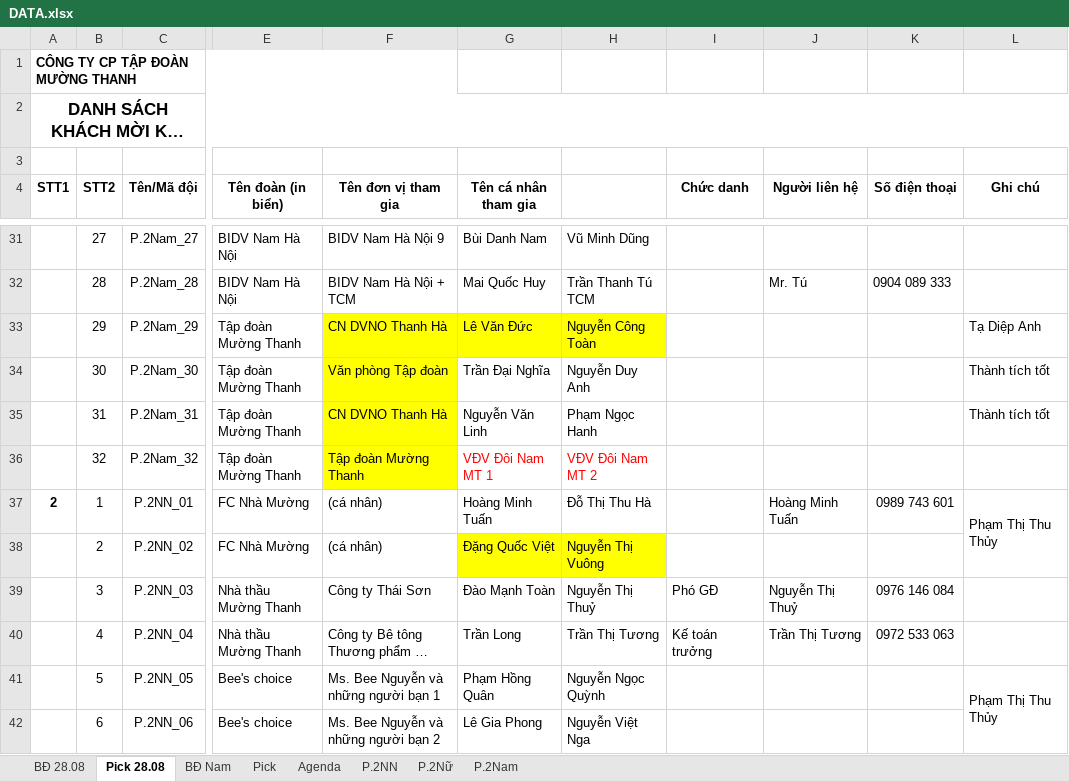
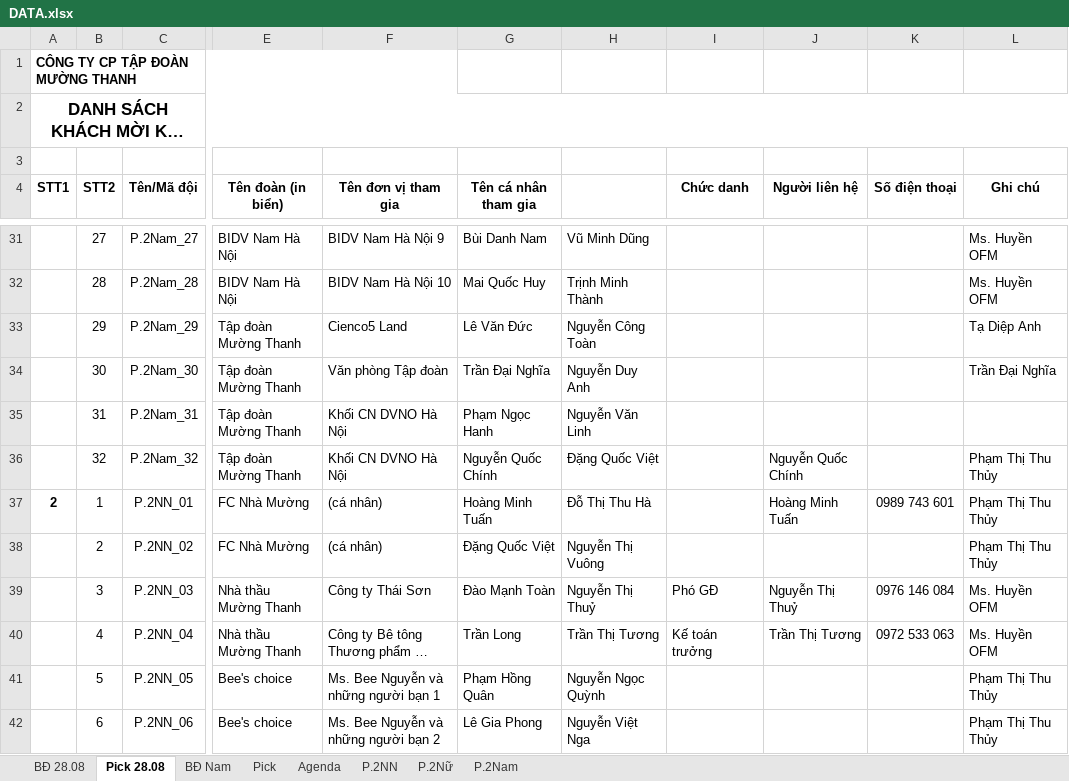
Before and after one commit to ntlong12ios/XEP-LICH-THI-DAU-THE-THAO, an Excel workbook: App_Complete/DATA.xlsx, sheet Pick 28.08, drawn as a sheet; only a part is shown, gaps mark what is left out; long unchanged cells end in …; values as stored, in another font and other column widths than the file's, no borders; conditional formats not drawn; the diff covers the shown part only; the diff names each change by its address in the sheet, - before the commit and + after, or states it on an @@ line.

```diff
--- a/App_Complete/DATA.xlsx (sheet Pick 28.08)
+++ b/App_Complete/DATA.xlsx (sheet Pick 28.08)
-L31:L32 (Ghi chú): (empty)
+L31:L32 (Ghi chú): Ms. Huyền OFM
-F32 (Tên đơn vị tham gia): BIDV Nam Hà Nội + TCM
+F32 (Tên đơn vị tham gia): BIDV Nam Hà Nội 10
-H32: Trần Thanh Tú TCM
+H32: Trịnh Minh Thành
-J32 (Người liên hệ): Mr. Tú
+J32 (Người liên hệ): (empty)
-K32 (Số điện thoại): 0904 089 333
+K32 (Số điện thoại): (empty)
-F33 (Tên đơn vị tham gia): CN DVNO Thanh Hà
+F33 (Tên đơn vị tham gia): Cienco5 Land
-F33:H33 fill: #FFFF00
+F33:H33 fill: none
-F34:F36 fill: #FFFF00
+F34:F36 fill: none
-L34 (Ghi chú): Thành tích tốt
+L34 (Ghi chú): Trần Đại Nghĩa
-F35 (Tên đơn vị tham gia): CN DVNO Thanh Hà
+F35 (Tên đơn vị tham gia): Khối CN DVNO Hà Nội
-G35 (Tên cá nhân tham gia): Nguyễn Văn Linh
+G35 (Tên cá nhân tham gia): Phạm Ngọc Hanh
-H35: Phạm Ngọc Hanh
+H35: Nguyễn Văn Linh
-L35 (Ghi chú): Thành tích tốt
+L35 (Ghi chú): (empty)
-F36 (Tên đơn vị tham gia): Tập đoàn Mường Thanh
+F36 (Tên đơn vị tham gia): Khối CN DVNO Hà Nội
-G36 (Tên cá nhân tham gia): VĐV Đôi Nam MT 1
+G36 (Tên cá nhân tham gia): Nguyễn Quốc Chính
-G36:H36 text colour: #FF0000
+G36:H36 text colour: black
-H36: VĐV Đôi Nam MT 2
+H36: Đặng Quốc Việt
-J36 (Người liên hệ): (empty)
+J36 (Người liên hệ): Nguyễn Quốc Chính
-L36 (Ghi chú): (empty)
+L36 (Ghi chú): Phạm Thị Thu Thủy
-L37:L38 merged
-G38:H38 fill: #FFFF00
+G38:H38 fill: none
-L38 (Ghi chú): (empty)
+L38 (Ghi chú): Phạm Thị Thu Thủy
-L39:L40 (Ghi chú): (empty)
+L39:L40 (Ghi chú): Ms. Huyền OFM
-L41:L47 merged
-L42 (Ghi chú): (empty)
+L42 (Ghi chú): Phạm Thị Thu Thủy
```
Also changed, not shown: 72 edited cells, cell formats and merged cells elsewhere in this sheet, sheet BĐ 28.08, sheet Agenda, 1 other file.
